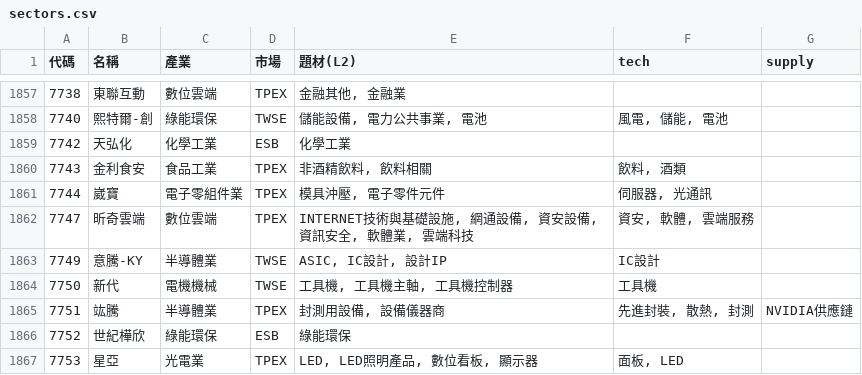
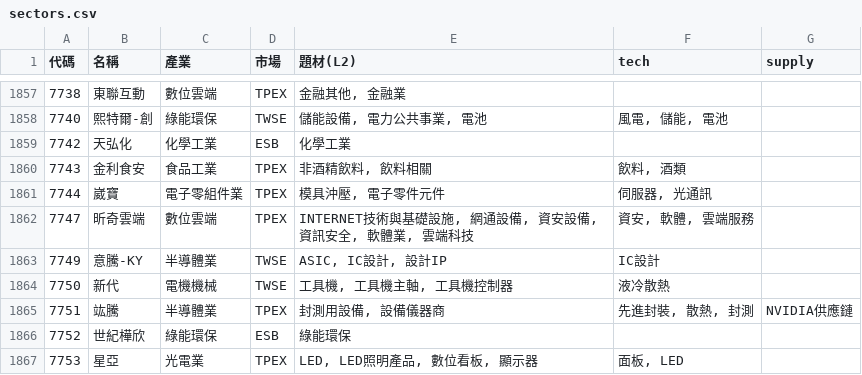
Before and after one commit to ooii8929/tw-sector-map, a CSV file: data/sectors.csv, drawn as a sheet; only a part is shown, gaps mark what is left out; the diff covers the shown part only.

```diff
--- a/data/sectors.csv
+++ b/data/sectors.csv
@@ -1863,3 +1863,3 @@
 7749,意騰-KY,半導體業,TWSE,"ASIC, IC設計, 設計IP",IC設計,
-7750,新代,電機機械,TWSE,"工具機, 工具機主軸, 工具機控制器",工具機,
+7750,新代,電機機械,TWSE,"工具機, 工具機主軸, 工具機控制器",液冷散熱,
 7751,竑騰,半導體業,TPEX,"封測用設備, 設備儀器商","先進封裝, 散熱, 封測",NVIDIA供應鏈
```
Also changed, not shown: 5 edited cells elsewhere in this file, 15 other files.
